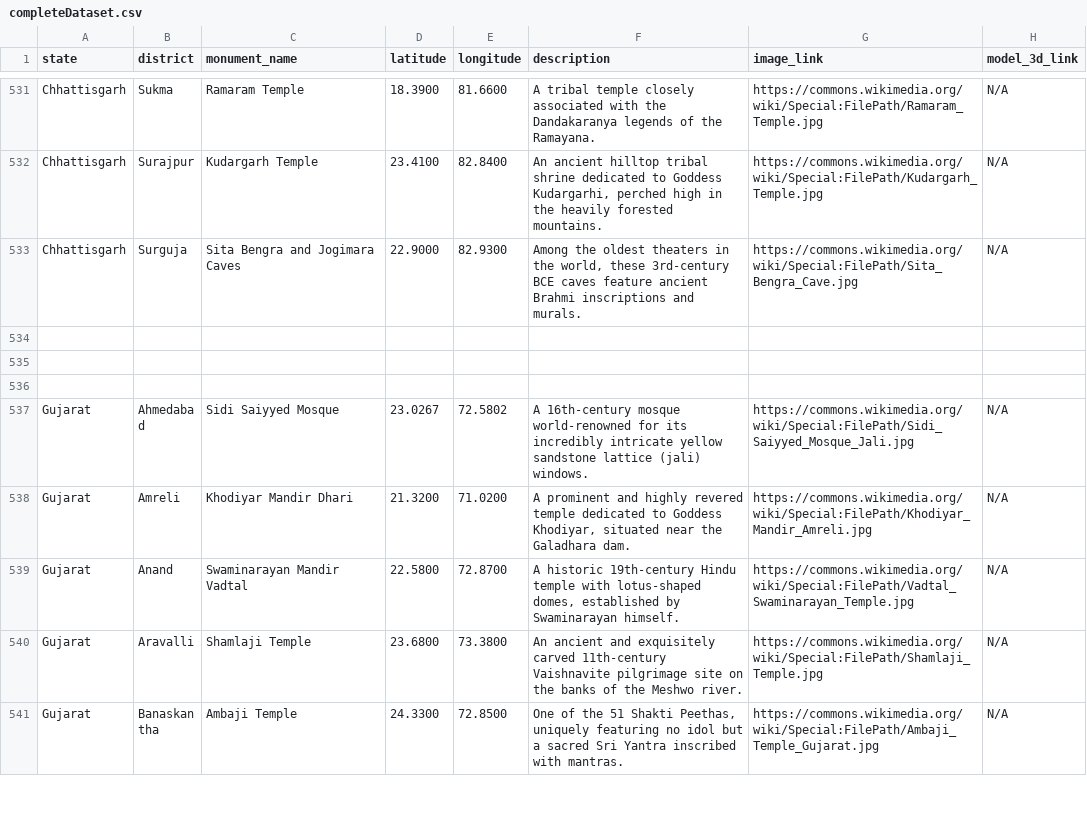
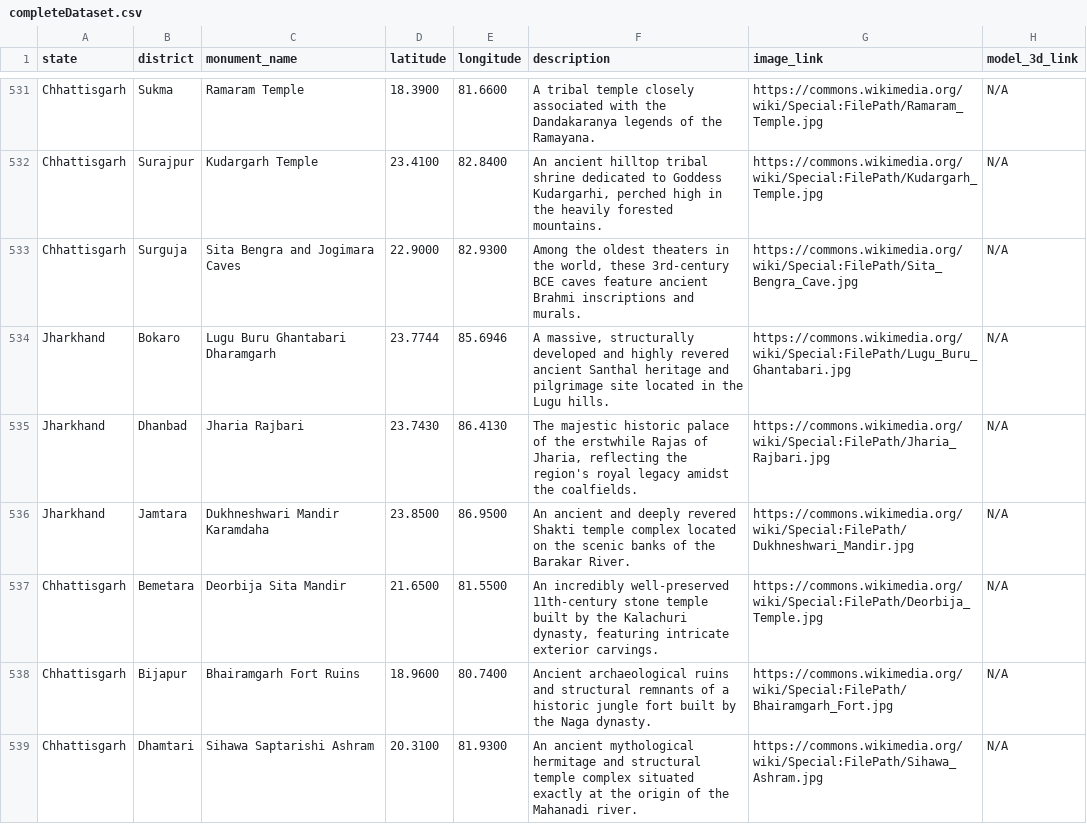
Before and after one commit to KAditya2006/MonuMentor, a CSV file: completeDataset.csv, drawn as a sheet; only a part is shown, gaps mark what is left out; the shorter side is filled out with more unchanged rows; the diff covers the shown part only; the diff names each change by its address in the sheet, - before the commit and + after, or states it on an @@ line.

Commit message:
updated

```diff
--- a/completeDataset.csv
+++ b/completeDataset.csv
-row 534: (empty)
+row 534: Jharkhand | Bokaro | Lugu Buru Ghantabari Dharamgarh | 23.7744 | 85.6946 | A massive, structurally developed and highly revered ancient Santhal heritage and pilgrimage site located in the Lugu hills. | https://commons.wikimedia.org/wiki/Special:FilePath/Lugu_Buru_Ghantabari.jpg | N/A
+row 535: Jharkhand | Dhanbad | Jharia Rajbari | 23.7430 | 86.4130 | The majestic historic palace of the erstwhile Rajas of Jharia, reflecting the region's royal legacy amidst the coalfields. | https://commons.wikimedia.org/wiki/Special:FilePath/Jharia_Rajbari.jpg | N/A
+row 536: Jharkhand | Jamtara | Dukhneshwari Mandir Karamdaha | 23.8500 | 86.9500 | An ancient and deeply revered Shakti temple complex located on the scenic banks of the Barakar River. | https://commons.wikimedia.org/wiki/Special:FilePath/Dukhneshwari_Mandir.jpg | N/A
+row 537: Chhattisgarh | Bemetara | Deorbija Sita Mandir | 21.6500 | 81.5500 | An incredibly well-preserved 11th-century stone temple built by the Kalachuri dynasty, featuring intricate exterior carvings. | https://commons.wikimedia.org/wiki/Special:FilePath/Deorbija_Temple.jpg | N/A
+row 538: Chhattisgarh | Bijapur | Bhairamgarh Fort Ruins | 18.9600 | 80.7400 | Ancient archaeological ruins and structural remnants of a historic jungle fort built by the Naga dynasty. | https://commons.wikimedia.org/wiki/Special:FilePath/Bhairamgarh_Fort.jpg | N/A
+row 539: Chhattisgarh | Dhamtari | Sihawa Saptarishi Ashram | 20.3100 | 81.9300 | An ancient mythological hermitage and structural temple complex situated exactly at the origin of the Mahanadi river. | https://commons.wikimedia.org/wiki/Special:FilePath/Sihawa_Ashram.jpg | N/A
```
Also changed, not shown: 6 added rows elsewhere in this file.
